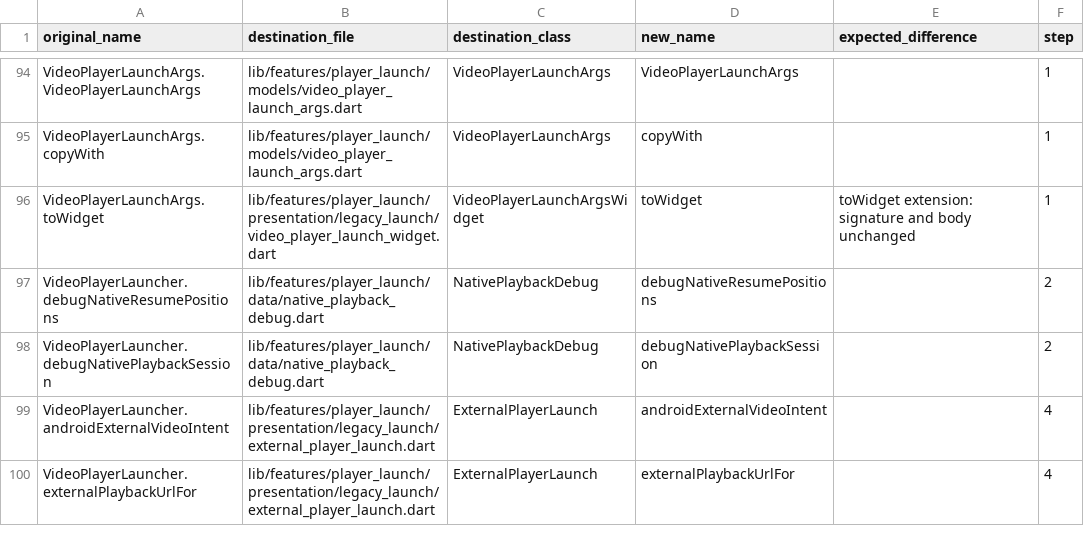
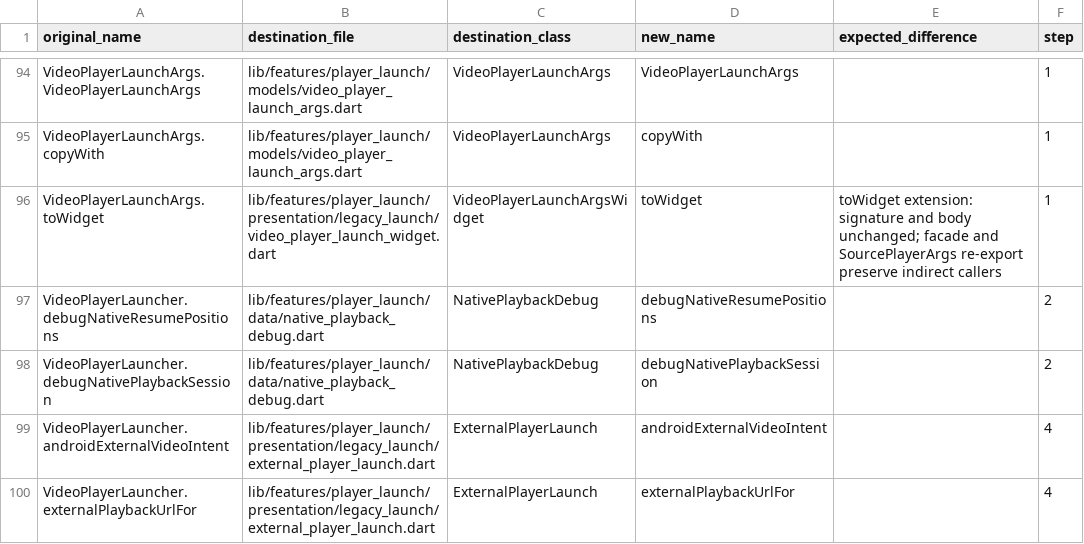
Before and after one commit to varunsalian/debrify, a TSV file: dev/tool/vpl_manifest.tsv, drawn as a sheet; only a part is shown, gaps mark what is left out.

Commit message:
refactor: move launch models and shared state out of VideoPlayerLauncher

```diff
--- a/dev/tool/vpl_manifest.tsv
+++ b/dev/tool/vpl_manifest.tsv
@@ -95,3 +95,3 @@ VideoPlayerLaunchArgs.VideoPlayerLaunchArgs	lib/features/player_launch/models/vi
 VideoPlayerLaunchArgs.copyWith	lib/features/player_launch/models/video_player_launch_args.dart	VideoPlayerLaunchArgs	copyWith		1
-VideoPlayerLaunchArgs.toWidget	lib/features/player_launch/presentation/legacy_launch/video_player_launch_widget.dart	VideoPlayerLaunchArgsWidget	toWidget	toWidget extension: signature and body unchanged	1
+VideoPlayerLaunchArgs.toWidget	lib/features/player_launch/presentation/legacy_launch/video_player_launch_widget.dart	VideoPlayerLaunchArgsWidget	toWidget	toWidget extension: signature and body unchanged; facade and SourcePlayerArgs re-export preserve indirect callers	1
 VideoPlayerLauncher.debugNativeResumePositions	lib/features/player_launch/data/native_playback_debug.dart	NativePlaybackDebug	debugNativeResumePositions		2
```
Also changed, not shown: 19 other files.
